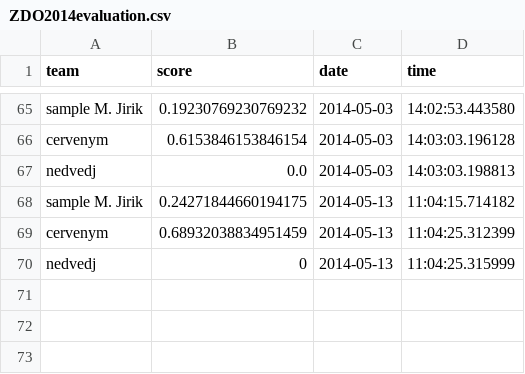
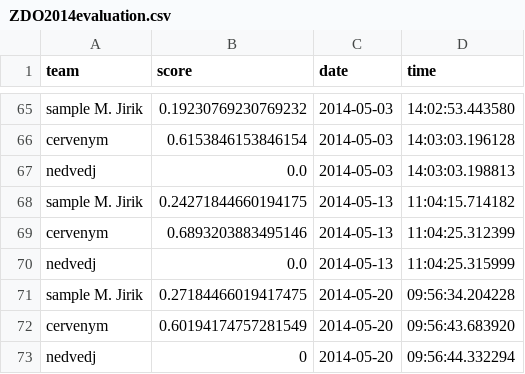
Before and after one commit to mjirik/ZDO2014semestralky, a CSV file: ZDO2014evaluation.csv, drawn as a sheet; only a part is shown, gaps mark what is left out.

```diff
--- a/ZDO2014evaluation.csv
+++ b/ZDO2014evaluation.csv
@@ -68,3 +68,6 @@ nedvedj,0.0,2014-05-03,14:03:03.198813
 sample M. Jirik,0.24271844660194175,2014-05-13,11:04:15.714182
-cervenym,0.68932038834951459,2014-05-13,11:04:25.312399
-nedvedj,0,2014-05-13,11:04:25.315999
+cervenym,0.6893203883495146,2014-05-13,11:04:25.312399
+nedvedj,0.0,2014-05-13,11:04:25.315999
+sample M. Jirik,0.27184466019417475,2014-05-20,09:56:34.204228
+cervenym,0.60194174757281549,2014-05-20,09:56:43.683920
+nedvedj,0,2014-05-20,09:56:44.332294
```
Also changed, not shown: ZDO2014classifs.csv, 3 other files.
